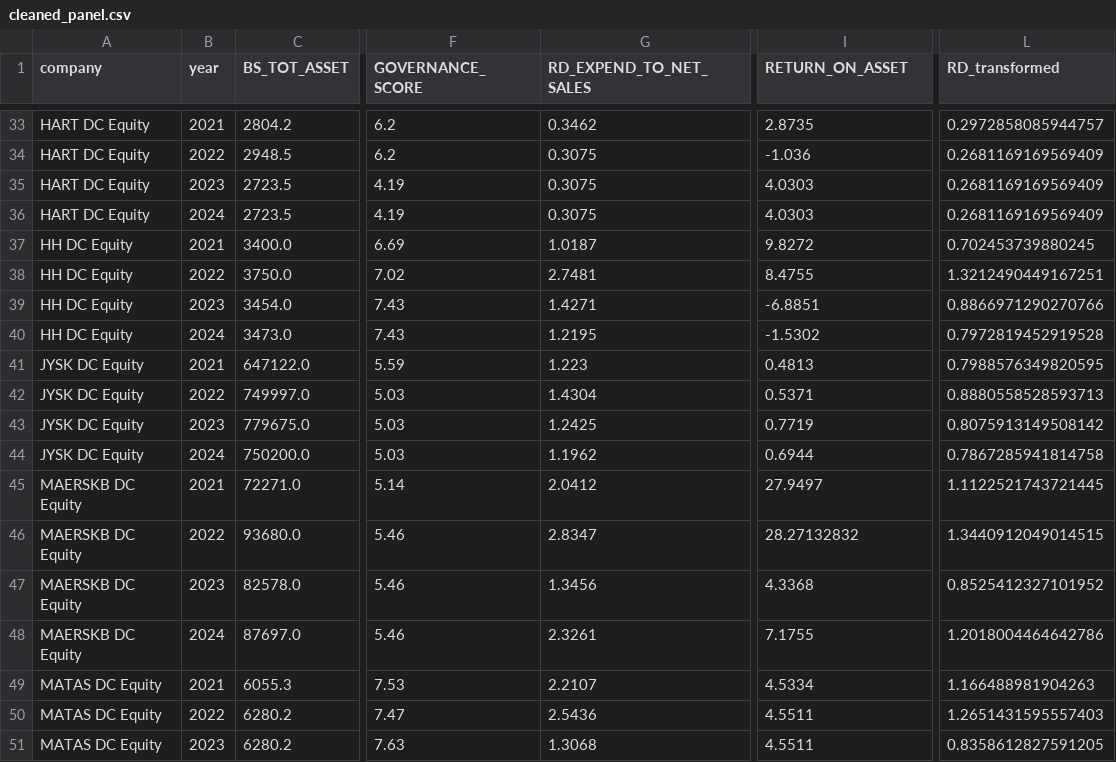
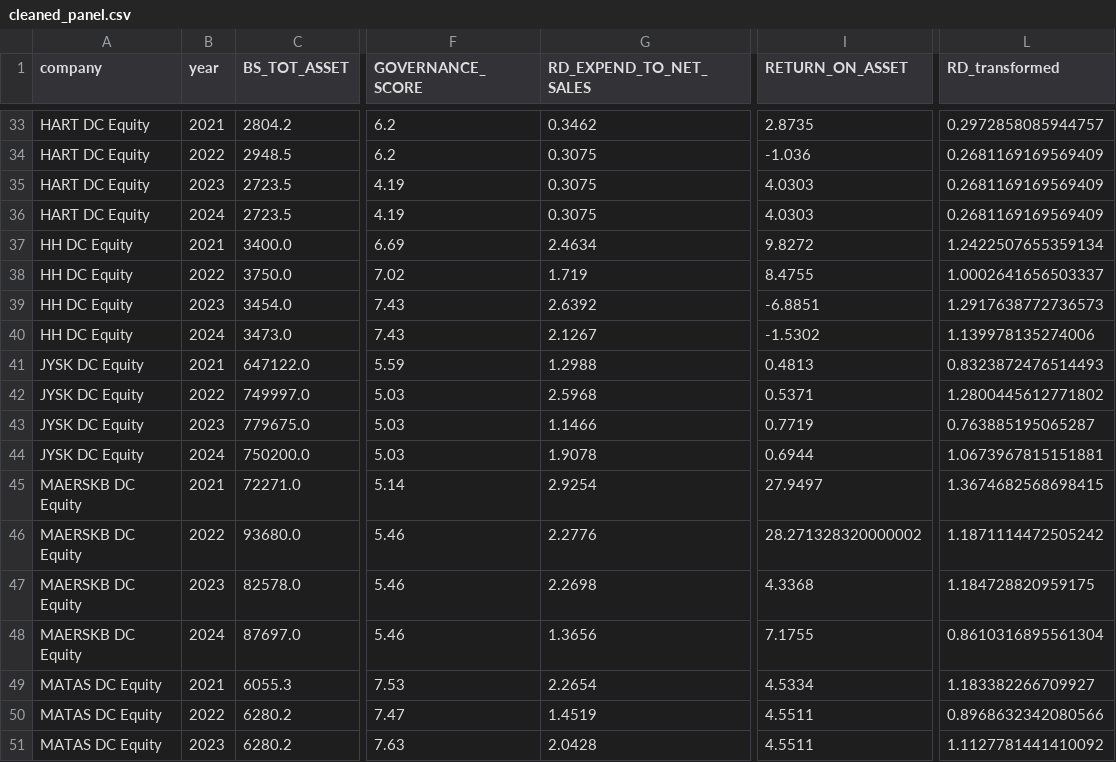
Before and after one commit to Houcem21/esg-model, a CSV file: data/cleaned_panel.csv, drawn as a sheet; only a part is shown, gaps mark what is left out; the diff covers the shown part only; the diff names each change by its address in the sheet, - before the commit and + after, or states it on an @@ line.

```diff
--- a/data/cleaned_panel.csv
+++ b/data/cleaned_panel.csv
-G37 (RD_EXPEND_TO_NET_SALES): 1.0187
+G37 (RD_EXPEND_TO_NET_SALES): 2.4634
-L37 (RD_transformed): 0.702453739880245
+L37 (RD_transformed): 1.2422507655359134
-G38 (RD_EXPEND_TO_NET_SALES): 2.7481
+G38 (RD_EXPEND_TO_NET_SALES): 1.719
-L38 (RD_transformed): 1.3212490449167251
+L38 (RD_transformed): 1.0002641656503337
-G39 (RD_EXPEND_TO_NET_SALES): 1.4271
+G39 (RD_EXPEND_TO_NET_SALES): 2.6392
-L39 (RD_transformed): 0.8866971290270766
+L39 (RD_transformed): 1.2917638772736573
-G40 (RD_EXPEND_TO_NET_SALES): 1.2195
+G40 (RD_EXPEND_TO_NET_SALES): 2.1267
-L40 (RD_transformed): 0.7972819452919528
+L40 (RD_transformed): 1.139978135274006
-G41 (RD_EXPEND_TO_NET_SALES): 1.223
+G41 (RD_EXPEND_TO_NET_SALES): 1.2988
-L41 (RD_transformed): 0.7988576349820595
+L41 (RD_transformed): 0.8323872476514493
-G42 (RD_EXPEND_TO_NET_SALES): 1.4304
+G42 (RD_EXPEND_TO_NET_SALES): 2.5968
-L42 (RD_transformed): 0.8880558528593713
+L42 (RD_transformed): 1.2800445612771802
-G43 (RD_EXPEND_TO_NET_SALES): 1.2425
+G43 (RD_EXPEND_TO_NET_SALES): 1.1466
-L43 (RD_transformed): 0.8075913149508142
+L43 (RD_transformed): 0.763885195065287
-G44 (RD_EXPEND_TO_NET_SALES): 1.1962
+G44 (RD_EXPEND_TO_NET_SALES): 1.9078
-L44 (RD_transformed): 0.7867285941814758
+L44 (RD_transformed): 1.0673967815151881
-G45 (RD_EXPEND_TO_NET_SALES): 2.0412
+G45 (RD_EXPEND_TO_NET_SALES): 2.9254
-L45 (RD_transformed): 1.1122521743721445
+L45 (RD_transformed): 1.3674682568698415
-G46 (RD_EXPEND_TO_NET_SALES): 2.8347
+G46 (RD_EXPEND_TO_NET_SALES): 2.2776
-I46 (RETURN_ON_ASSET): 28.27132832
+I46 (RETURN_ON_ASSET): 28.271328320000002
-L46 (RD_transformed): 1.3440912049014515
+L46 (RD_transformed): 1.1871114472505242
-G47 (RD_EXPEND_TO_NET_SALES): 1.3456
+G47 (RD_EXPEND_TO_NET_SALES): 2.2698
-L47 (RD_transformed): 0.8525412327101952
+L47 (RD_transformed): 1.184728820959175
-G48 (RD_EXPEND_TO_NET_SALES): 2.3261
+G48 (RD_EXPEND_TO_NET_SALES): 1.3656
-L48 (RD_transformed): 1.2018004464642786
+L48 (RD_transformed): 0.8610316895561304
-G49 (RD_EXPEND_TO_NET_SALES): 2.2107
+G49 (RD_EXPEND_TO_NET_SALES): 2.2654
-L49 (RD_transformed): 1.166488981904263
+L49 (RD_transformed): 1.183382266709927
-G50 (RD_EXPEND_TO_NET_SALES): 2.5436
+G50 (RD_EXPEND_TO_NET_SALES): 1.4519
-L50 (RD_transformed): 1.2651431595557403
+L50 (RD_transformed): 0.8968632342080566
-G51 (RD_EXPEND_TO_NET_SALES): 1.3068
+G51 (RD_EXPEND_TO_NET_SALES): 2.0428
-L51 (RD_transformed): 0.8358612827591205
+L51 (RD_transformed): 1.1127781441410092
```
Also changed, not shown: 143 edited cells elsewhere in this file, data/correlation_matrix.csv, data/descriptive_statistics.csv, 10 other files.
